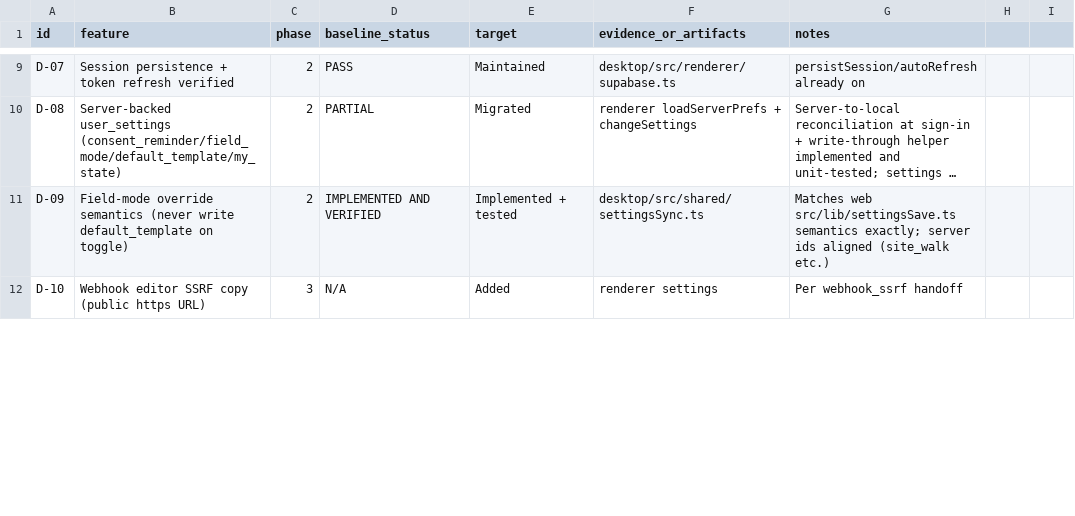
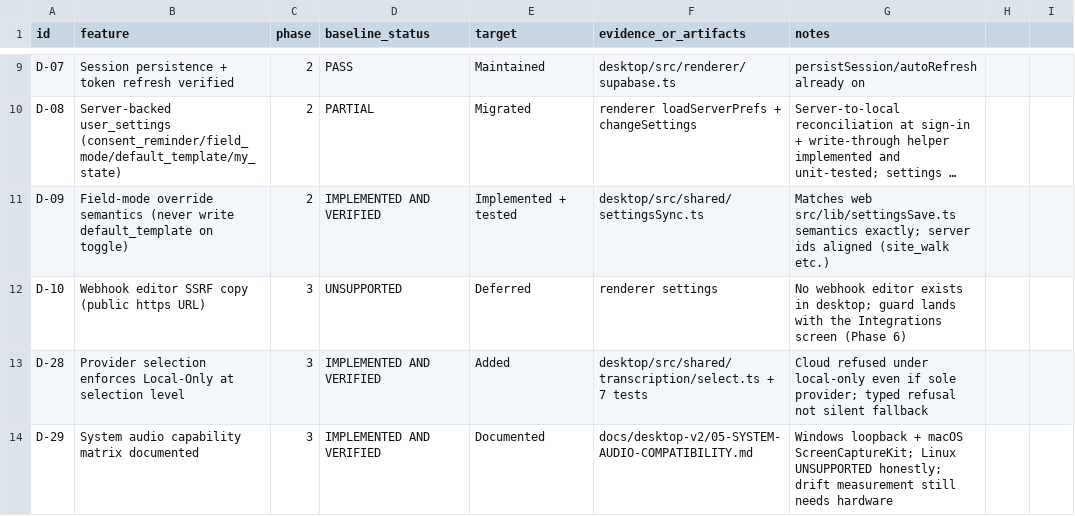
Before and after one commit to bido75/murmur, a CSV file: docs/desktop-v2/03-IMPLEMENTATION-MATRIX.csv, drawn as a sheet; only a part is shown, gaps mark what is left out; long unchanged cells end in …; the diff covers the shown part only; the diff names each change by its address in the sheet, - before the commit and + after, or states it on an @@ line.

Commit message:
Desktop V2 Phase 3: Local-Only provider enforcement, tested capture logic, system-audio/transcription/model docs

```diff
--- a/docs/desktop-v2/03-IMPLEMENTATION-MATRIX.csv
+++ b/docs/desktop-v2/03-IMPLEMENTATION-MATRIX.csv
-D12 (baseline_status): N/A
+D12 (baseline_status): UNSUPPORTED
-E12 (target): Added
+E12 (target): Deferred
-G12 (notes): Per webhook_ssrf handoff
+G12 (notes): No webhook editor exists in desktop; guard lands with the Integrations screen (Phase 6)
+row 13: D-28 | Provider selection enforces Local-Only at selection level | 3 | IMPLEMENTED AND VERIFIED | Added | desktop/src/shared/transcription/select.ts + 7 tests | Cloud refused under local-only even if sole provider; typed refusal not silent fallback
+row 14: D-29 | System audio capability matrix documented | 3 | IMPLEMENTED AND VERIFIED | Documented | docs/desktop-v2/05-SYSTEM-AUDIO-COMPATIBILITY.md | Windows loopback + macOS ScreenCaptureKit; Linux UNSUPPORTED honestly; drift measurement still needs hardware
```
Also changed, not shown: 4 edited cells elsewhere in this file, 8 other files.
